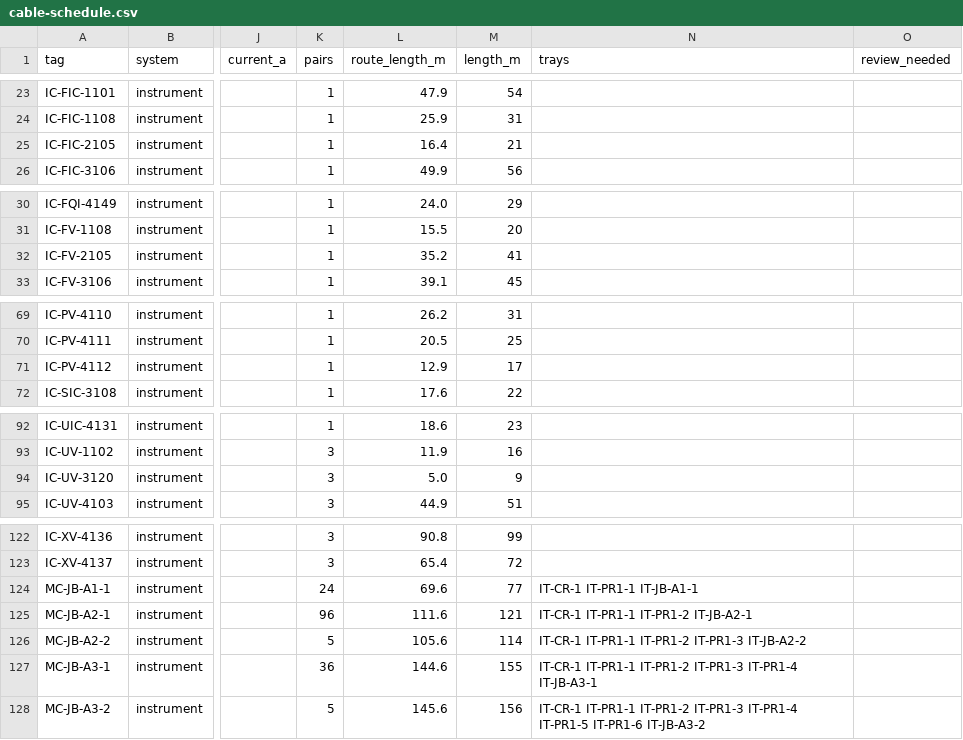
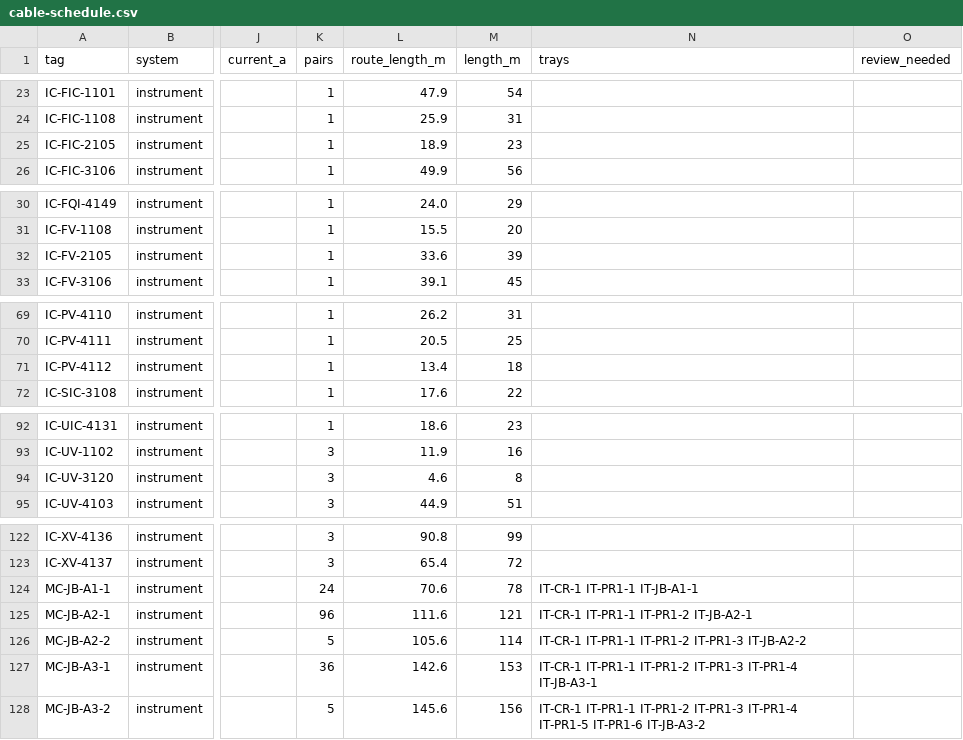
Before and after one commit to ChemE-as-Code/process-library, a CSV file: electrical/cable-schedule.csv, drawn as a sheet; only a part is shown, gaps mark what is left out; the diff covers the shown part only; the diff names each change by its address in the sheet, - before the commit and + after, or states it on an @@ line.

```diff
--- a/electrical/cable-schedule.csv
+++ b/electrical/cable-schedule.csv
-L25 (route_length_m): 16.4
+L25 (route_length_m): 18.9
-M25 (length_m): 21
+M25 (length_m): 23
-L32 (route_length_m): 35.2
+L32 (route_length_m): 33.6
-M32 (length_m): 41
+M32 (length_m): 39
-L71 (route_length_m): 12.9
+L71 (route_length_m): 13.4
-M71 (length_m): 17
+M71 (length_m): 18
-L94 (route_length_m): 5.0
+L94 (route_length_m): 4.6
-M94 (length_m): 9
+M94 (length_m): 8
-L124 (route_length_m): 69.6
+L124 (route_length_m): 70.6
-M124 (length_m): 77
+M124 (length_m): 78
-L127 (route_length_m): 144.6
+L127 (route_length_m): 142.6
-M127 (length_m): 155
+M127 (length_m): 153
```
Also changed, not shown: 4 edited cells elsewhere in this file, estimate/estimate.csv, estimate/mto.csv, 6 other files.
